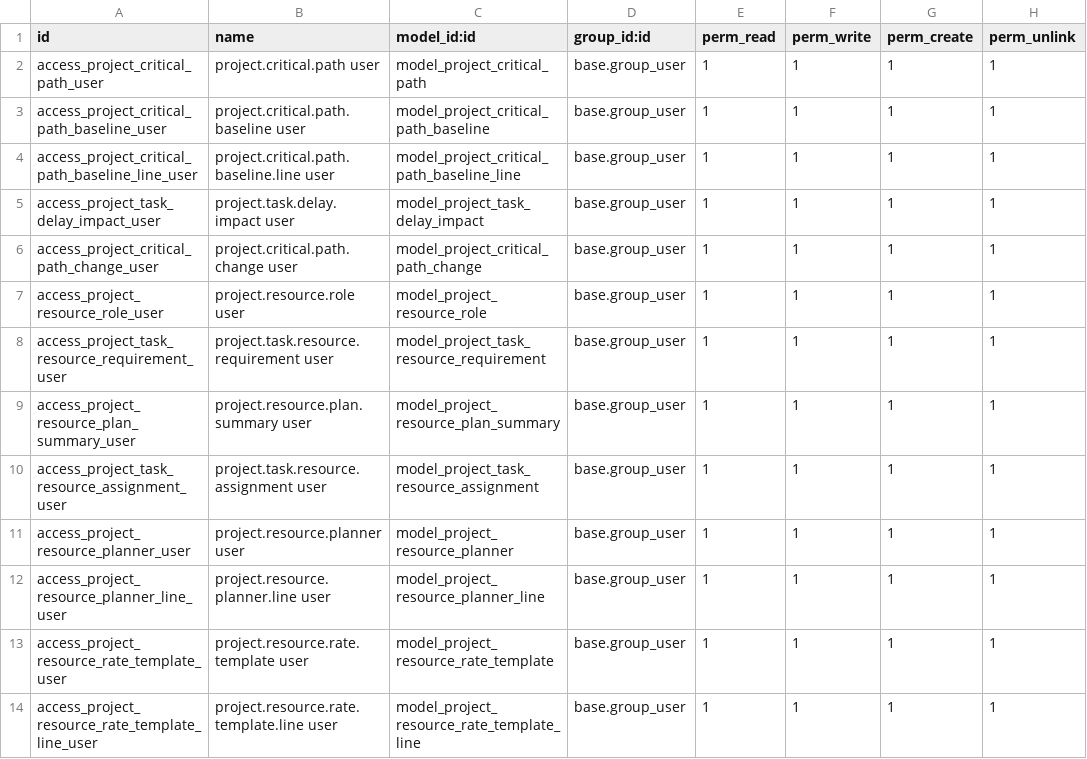
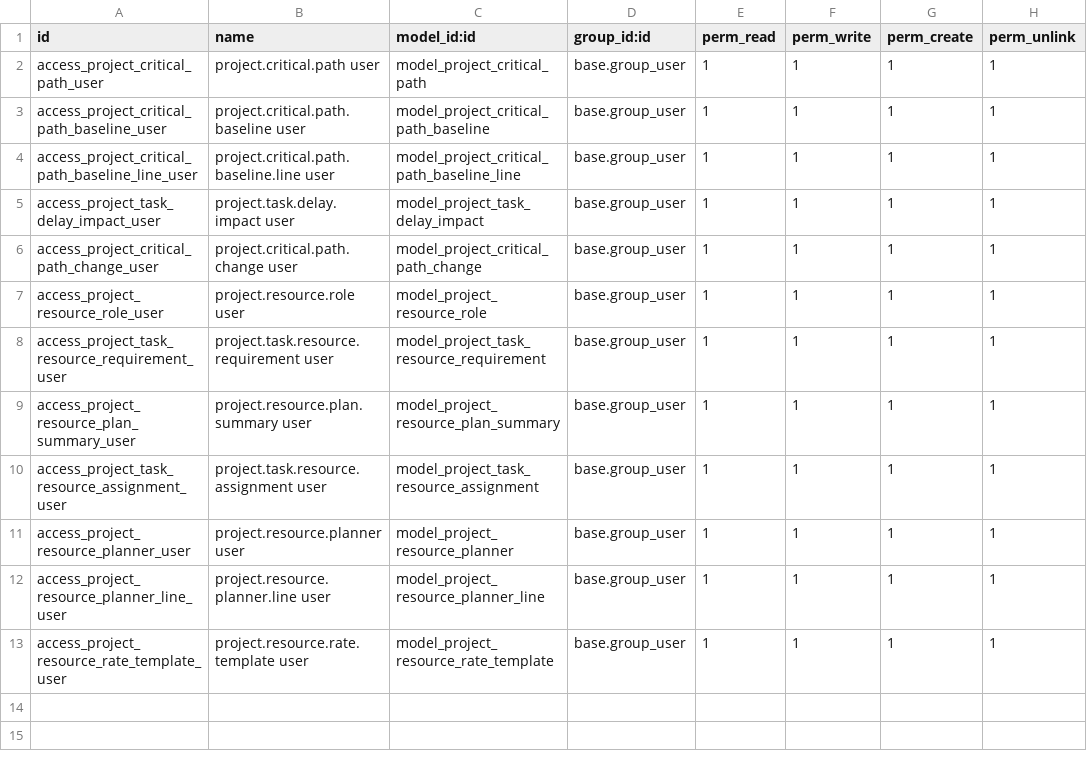
Before and after one commit to TugayHatil/th_project_19, a CSV file: project_critical_path/security/ir.model.access.csv, drawn as a sheet.

```diff
--- a/project_critical_path/security/ir.model.access.csv
+++ b/project_critical_path/security/ir.model.access.csv
@@ -13,2 +13 @@ access_project_resource_planner_line_user,project.resource.planner.line user,mod
 access_project_resource_rate_template_user,project.resource.rate.template user,model_project_resource_rate_template,base.group_user,1,1,1,1
-access_project_resource_rate_template_line_user,project.resource.rate.template.line user,model_project_resource_rate_template_line,base.group_user,1,1,1,1
```
Also changed, not shown: 11 other files.
